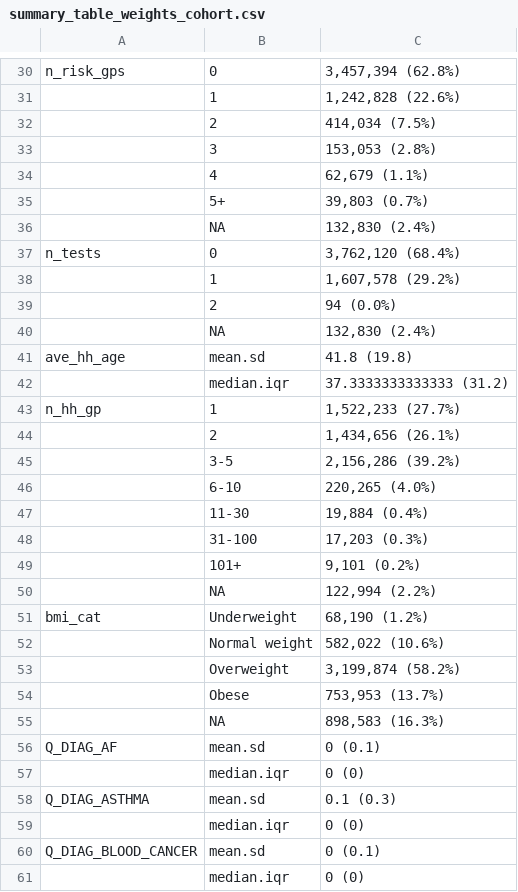
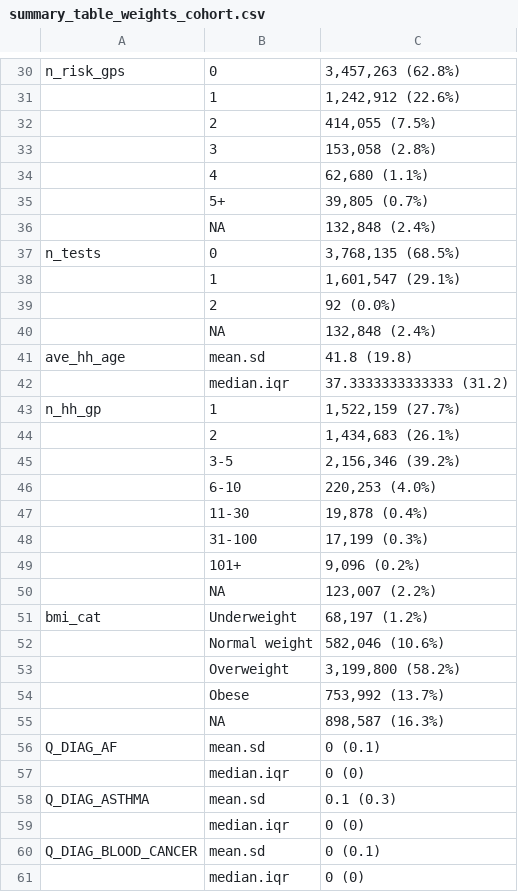
Before and after one commit to EAVE-II/AY4.2-variant, a CSV file: output/summary_table_weights_cohort.csv, drawn as a sheet; only a part is shown, gaps mark what is left out; the diff covers the shown part only.

```diff
--- a/output/summary_table_weights_cohort.csv
+++ b/output/summary_table_weights_cohort.csv
@@ -30,27 +30,27 @@
-"n_risk_gps","0","3,457,394 (62.8%)"
-"","1","1,242,828 (22.6%)"
-"","2","414,034 (7.5%)"
-"","3","153,053 (2.8%)"
-"","4","62,679 (1.1%)"
-"","5+","39,803 (0.7%)"
-"",NA,"132,830 (2.4%)"
-"n_tests","0","3,762,120 (68.4%)"
-"","1","1,607,578 (29.2%)"
-"","2","94 (0.0%)"
-"",NA,"132,830 (2.4%)"
+"n_risk_gps","0","3,457,263 (62.8%)"
+"","1","1,242,912 (22.6%)"
+"","2","414,055 (7.5%)"
+"","3","153,058 (2.8%)"
+"","4","62,680 (1.1%)"
+"","5+","39,805 (0.7%)"
+"",NA,"132,848 (2.4%)"
+"n_tests","0","3,768,135 (68.5%)"
+"","1","1,601,547 (29.1%)"
+"","2","92 (0.0%)"
+"",NA,"132,848 (2.4%)"
 "ave_hh_age","mean.sd","41.8 (19.8)"
 "","median.iqr","37.3333333333333 (31.2)"
-"n_hh_gp","1","1,522,233 (27.7%)"
-"","2","1,434,656 (26.1%)"
-"","3-5","2,156,286 (39.2%)"
-"","6-10","220,265 (4.0%)"
-"","11-30","19,884 (0.4%)"
-"","31-100","17,203 (0.3%)"
-"","101+","9,101 (0.2%)"
-"",NA,"122,994 (2.2%)"
-"bmi_cat","Underweight","68,190 (1.2%)"
-"","Normal weight","582,022 (10.6%)"
-"","Overweight","3,199,874 (58.2%)"
-"","Obese","753,953 (13.7%)"
-"",NA,"898,583 (16.3%)"
+"n_hh_gp","1","1,522,159 (27.7%)"
+"","2","1,434,683 (26.1%)"
+"","3-5","2,156,346 (39.2%)"
+"","6-10","220,253 (4.0%)"
+"","11-30","19,878 (0.4%)"
+"","31-100","17,199 (0.3%)"
+"","101+","9,096 (0.2%)"
+"",NA,"123,007 (2.2%)"
+"bmi_cat","Underweight","68,197 (1.2%)"
+"","Normal weight","582,046 (10.6%)"
+"","Overweight","3,199,800 (58.2%)"
+"","Obese","753,992 (13.7%)"
+"",NA,"898,587 (16.3%)"
 "Q_DIAG_AF","mean.sd","0 (0.1)"
```
Also changed, not shown: 36 edited cells elsewhere in this file, output/comb_table.csv, output/hosp_death_HR_int.csv, 14 other files.
